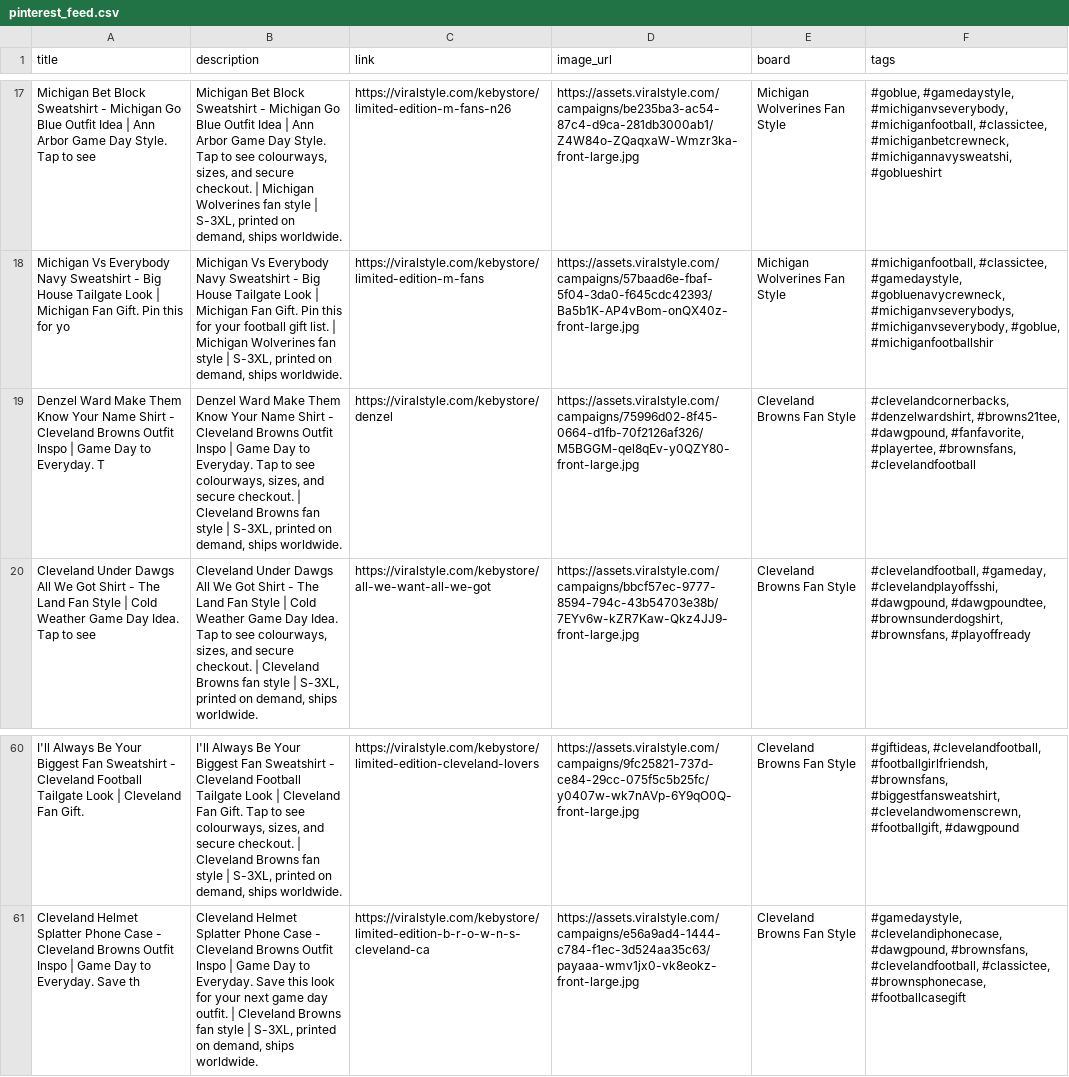
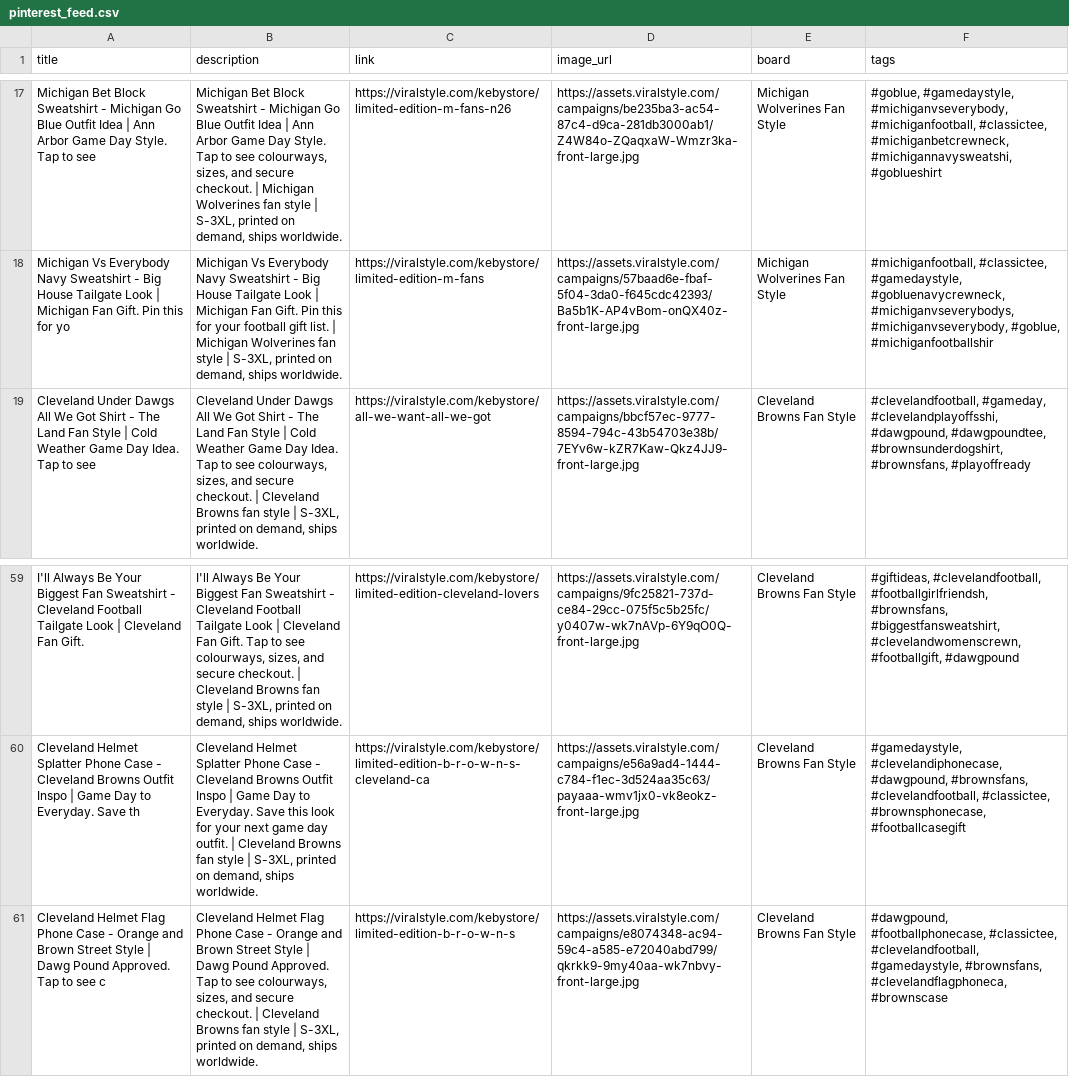
Before and after one commit to gridironlocker/gridiron-locker, a CSV file: marketing/pinterest_feed.csv, drawn as a sheet; only a part is shown, gaps mark what is left out; removed rows and columns are numbered as before the commit, all else as after; the diff names each change by its address in the sheet, - before the commit and + after, or states it on an @@ line.

```diff
--- a/marketing/pinterest_feed.csv
+++ b/marketing/pinterest_feed.csv
-row 19: Denzel Ward Make Them Know Your Name Shirt - Cleveland Browns Outfit Inspo | Game Day to Everyday. T | Denzel Ward Make Them Know Your Name Shirt - Cleveland Browns Outfit Inspo | Game Day to Everyday. Tap to see colourways, sizes, and secure checkout. | Cleveland Browns fan style | S-3XL, printed on demand, ships worldwide. | https://viralstyle.com/kebystore/denzel | https://assets.viralstyle.com/campaigns/75996d02-8f45-0664-d1fb-70f2126af326/M5BGGM-qel8qEv-y0QZY80-front-large.jpg | Cleveland Browns Fan Style | #clevelandcornerbacks, #denzelwardshirt, #browns21tee, #dawgpound, #fanfavorite, #playertee, #brownsfans, #clevelandfootball
+row 61: Cleveland Helmet Flag Phone Case - Orange and Brown Street Style | Dawg Pound Approved. Tap to see c | Cleveland Helmet Flag Phone Case - Orange and Brown Street Style | Dawg Pound Approved. Tap to see colourways, sizes, and secure checkout. | Cleveland Browns fan style | S-3XL, printed on demand, ships worldwide. | https://viralstyle.com/kebystore/limited-edition-b-r-o-w-n-s | https://assets.viralstyle.com/campaigns/e8074348-ac94-59c4-a585-e72040abd799/qkrkk9-9my40aa-wk7nbvy-front-large.jpg | Cleveland Browns Fan Style | #dawgpound, #footballphonecase, #classictee, #clevelandfootball, #gamedaystyle, #brownsfans, #clevelandflagphoneca, #brownscase
```
Also changed, not shown: site/marketing/pinterest_feed.csv, 37 other files.
